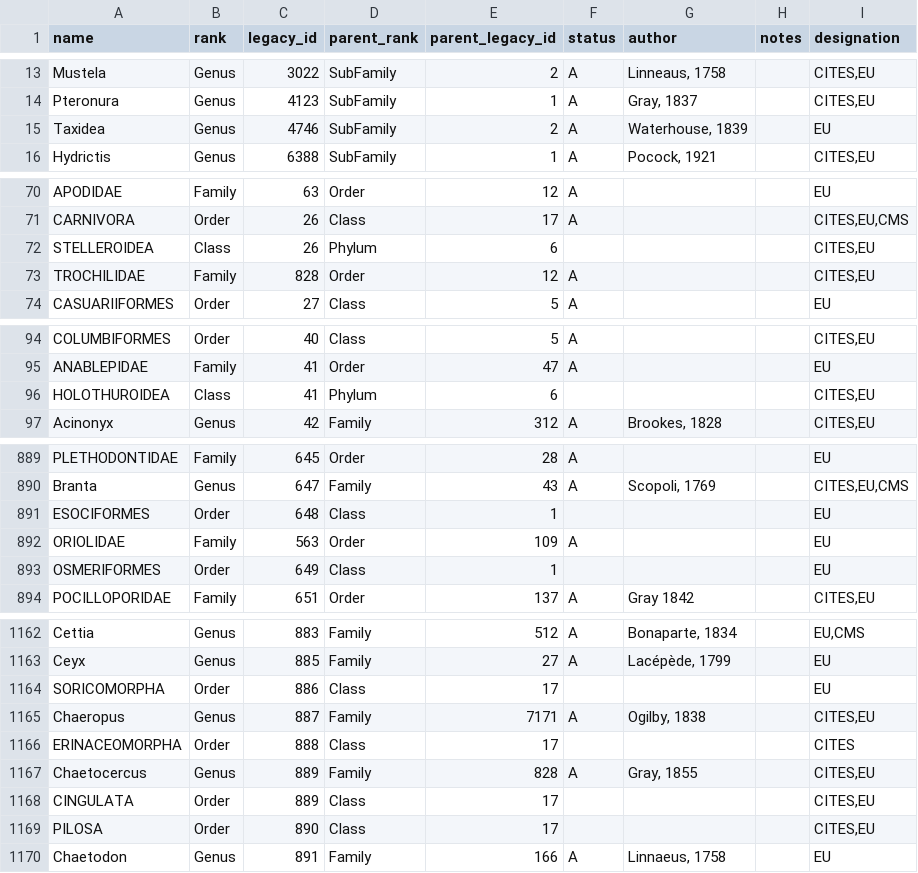
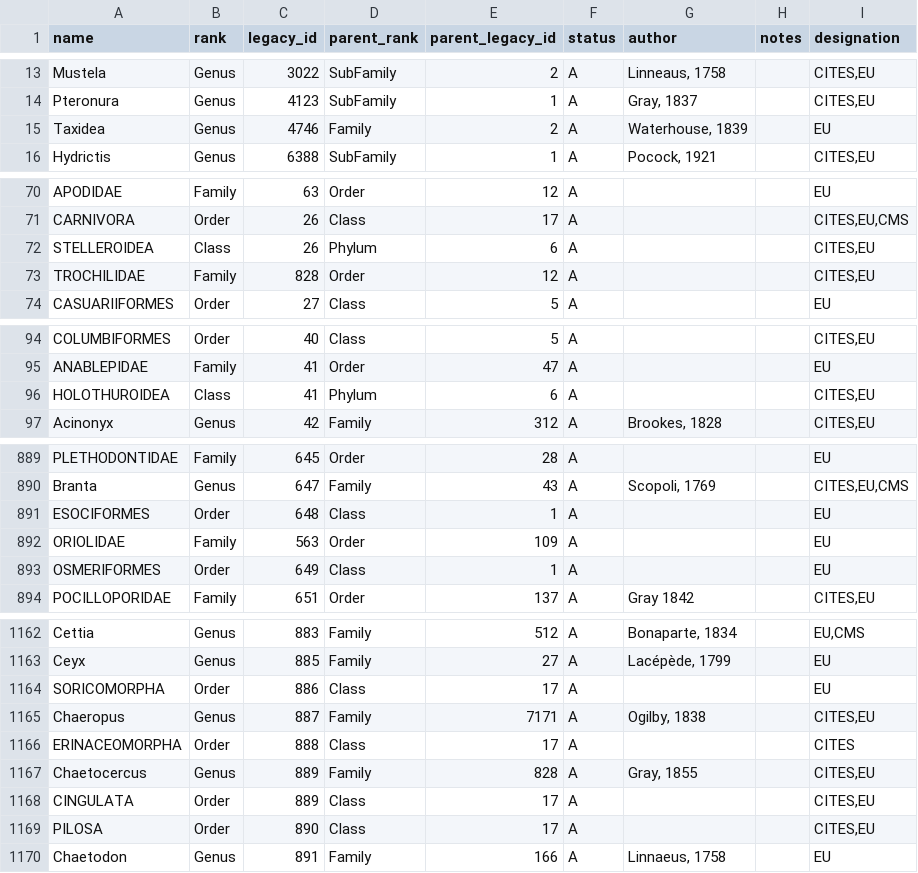
Before and after one commit to unepwcmc/SAPI, a CSV file: lib/assets/files/cleaned/animalia_taxa_utf8.csv, drawn as a sheet; only a part is shown, gaps mark what is left out; the diff covers the shown part only.

Commit message:
Updated animalia taxa files

```diff
--- a/lib/assets/files/cleaned/animalia_taxa_utf8.csv
+++ b/lib/assets/files/cleaned/animalia_taxa_utf8.csv
@@ -14,3 +14,3 @@ Mustela,Genus,3022,SubFamily,2,A,"Linneaus, 1758",,"CITES,EU"
 Pteronura,Genus,4123,SubFamily,1,A,"Gray, 1837",,"CITES,EU"
-Taxidea,Genus,4746,SubFamily,2,A,"Waterhouse, 1839",,EU
+Taxidea,Genus,4746,Family,2,A,"Waterhouse, 1839",,EU
 Hydrictis,Genus,6388,SubFamily,1,A,"Pocock, 1921",,"CITES,EU"
@@ -71,3 +71,3 @@ APODIDAE,Family,63,Order,12,A,,,EU
 CARNIVORA,Order,26,Class,17,A,,,"CITES,EU,CMS"
-STELLEROIDEA,Class,26,Phylum,6,,,,"CITES,EU"
+STELLEROIDEA,Class,26,Phylum,6,A,,,"CITES,EU"
 TROCHILIDAE,Family,828,Order,12,A,,,"CITES,EU"
@@ -95,3 +95,3 @@ COLUMBIFORMES,Order,40,Class,5,A,,,"CITES,EU"
 ANABLEPIDAE,Family,41,Order,47,A,,,EU
-HOLOTHUROIDEA,Class,41,Phylum,6,,,,"CITES,EU"
+HOLOTHUROIDEA,Class,41,Phylum,6,A,,,"CITES,EU"
 Acinonyx,Genus,42,Family,312,A,"Brookes, 1828",,"CITES,EU"
@@ -890,5 +890,5 @@ PLETHODONTIDAE,Family,645,Order,28,A,,,EU
 Branta,Genus,647,Family,43,A,"Scopoli, 1769",,"CITES,EU,CMS"
-ESOCIFORMES,Order,648,Class,1,,,,EU
+ESOCIFORMES,Order,648,Class,1,A,,,EU
 ORIOLIDAE,Family,563,Order,109,A,,,EU
-OSMERIFORMES,Order,649,Class,1,,,,EU
+OSMERIFORMES,Order,649,Class,1,A,,,EU
 POCILLOPORIDAE,Family,651,Order,137,A,Gray 1842,,"CITES,EU"
@@ -1163,8 +1163,8 @@ Cettia,Genus,883,Family,512,A,"Bonaparte, 1834",,"EU,CMS"
 Ceyx,Genus,885,Family,27,A,"Lacépède, 1799",,EU
-SORICOMORPHA,Order,886,Class,17,,,,EU
+SORICOMORPHA,Order,886,Class,17,A,,,EU
 Chaeropus,Genus,887,Family,7171,A,"Ogilby, 1838",,"CITES,EU"
-ERINACEOMORPHA,Order,888,Class,17,,,,CITES
+ERINACEOMORPHA,Order,888,Class,17,A,,,CITES
 Chaetocercus,Genus,889,Family,828,A,"Gray, 1855",,"CITES,EU"
-CINGULATA,Order,889,Class,17,,,,"CITES,EU"
-PILOSA,Order,890,Class,17,,,,"CITES,EU"
+CINGULATA,Order,889,Class,17,A,,,"CITES,EU"
+PILOSA,Order,890,Class,17,A,,,"CITES,EU"
 Chaetodon,Genus,891,Family,166,A,"Linnaeus, 1758",,EU
```
Also changed, not shown: 6 edited cells elsewhere in this file.
